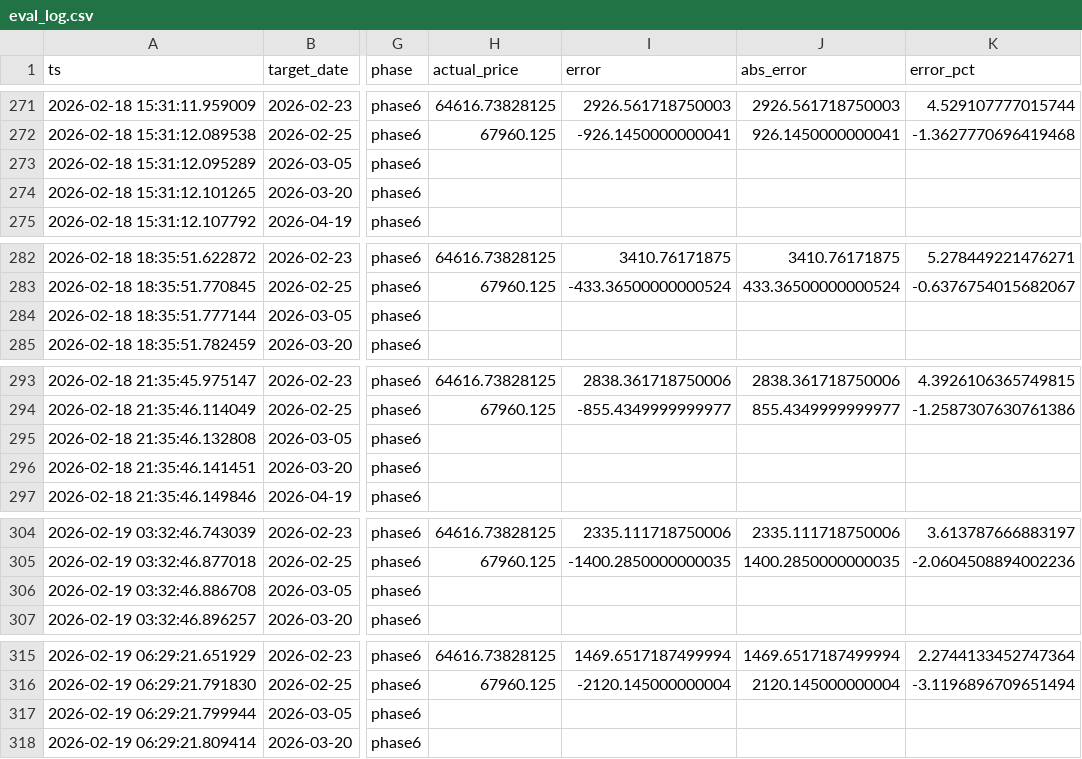
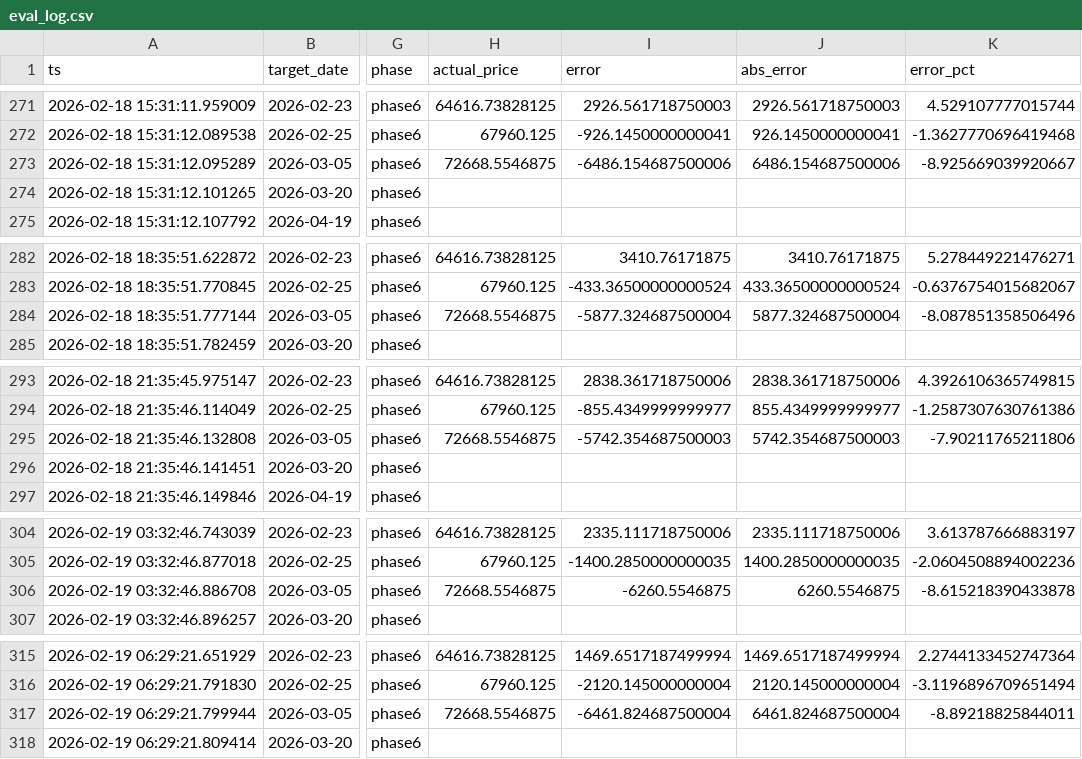
Before and after one commit to mooja4870-cyber/btc_forecast, a CSV file: data/logs/eval_log.csv, drawn as a sheet; only a part is shown, gaps mark what is left out; the diff covers the shown part only; the diff names each change by its address in the sheet, - before the commit and + after, or states it on an @@ line.

```diff
--- a/data/logs/eval_log.csv
+++ b/data/logs/eval_log.csv
-H273 (actual_price): (empty)
+H273 (actual_price): 72668.5546875
-I273 (error): (empty)
+I273 (error): -6486.154687500006
-J273 (abs_error): (empty)
+J273 (abs_error): 6486.154687500006
-K273 (error_pct): (empty)
+K273 (error_pct): -8.925669039920667
-H284 (actual_price): (empty)
+H284 (actual_price): 72668.5546875
-I284 (error): (empty)
+I284 (error): -5877.324687500004
-J284 (abs_error): (empty)
+J284 (abs_error): 5877.324687500004
-K284 (error_pct): (empty)
+K284 (error_pct): -8.087851358506496
-H295 (actual_price): (empty)
+H295 (actual_price): 72668.5546875
-I295 (error): (empty)
+I295 (error): -5742.354687500003
-J295 (abs_error): (empty)
+J295 (abs_error): 5742.354687500003
-K295 (error_pct): (empty)
+K295 (error_pct): -7.90211765211806
-H306 (actual_price): (empty)
+H306 (actual_price): 72668.5546875
-I306 (error): (empty)
+I306 (error): -6260.5546875
-J306 (abs_error): (empty)
+J306 (abs_error): 6260.5546875
-K306 (error_pct): (empty)
+K306 (error_pct): -8.615218390433878
-H317 (actual_price): (empty)
+H317 (actual_price): 72668.5546875
-I317 (error): (empty)
+I317 (error): -6461.824687500004
-J317 (abs_error): (empty)
+J317 (abs_error): 6461.824687500004
-K317 (error_pct): (empty)
+K317 (error_pct): -8.89218825844011
```
Also changed, not shown: 4 edited cells elsewhere in this file, data/raw/yfinance_data.csv, 41 other files.
